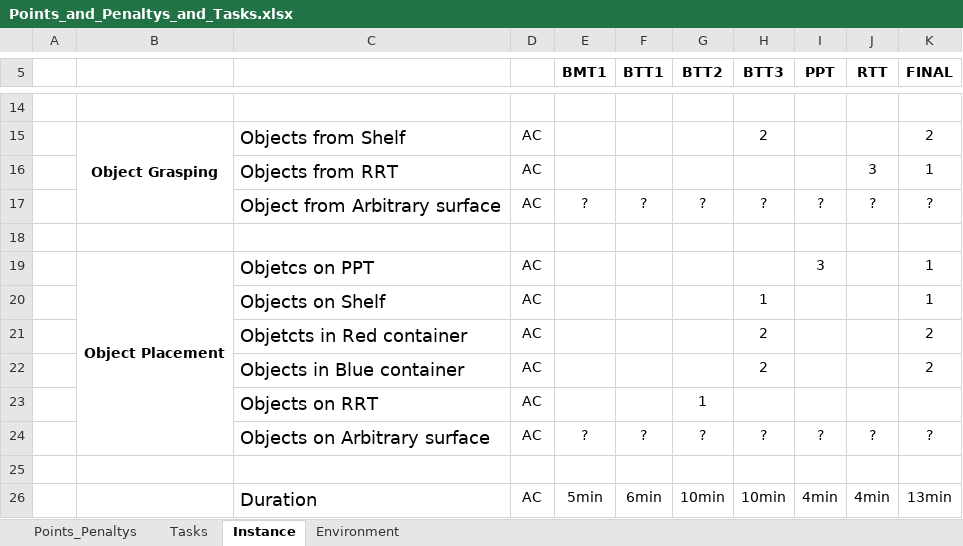
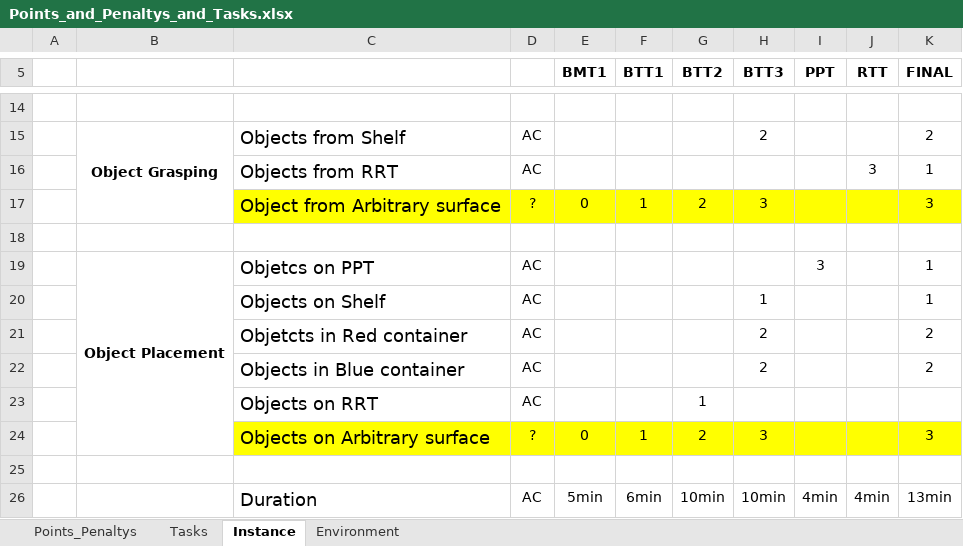
Before and after one commit to robocup-at-work/rulebook, an Excel workbook: downloads/Points_and_Penaltys_and_Tasks.xlsx, sheet Instance, drawn as a sheet; only a part is shown, gaps mark what is left out; values as stored, in another font and other column widths than the file's, no borders; removed rows and columns are numbered as before the commit, all else as after; the diff names each change by its address in the sheet, - before the commit and + after, or states it on an @@ line.

Commit message:
updates in new table

```diff
--- a/downloads/Points_and_Penaltys_and_Tasks.xlsx (sheet Instance)
+++ b/downloads/Points_and_Penaltys_and_Tasks.xlsx (sheet Instance)
-row 17:  |  | Object from Arbitrary surface | AC | ? | ? | ? | ? | ? | ? | ?
+row 17:  |  | Object from Arbitrary surface | ? | 0 | 1 | 2 | 3 |  |  | 3
-row 24:  |  | Objects on Arbitrary surface | AC | ? | ? | ? | ? | ? | ? | ?
+row 24:  |  | Objects on Arbitrary surface | ? | 0 | 1 | 2 | 3 |  |  | 3
```
Also changed, not shown: sheet Tasks.
